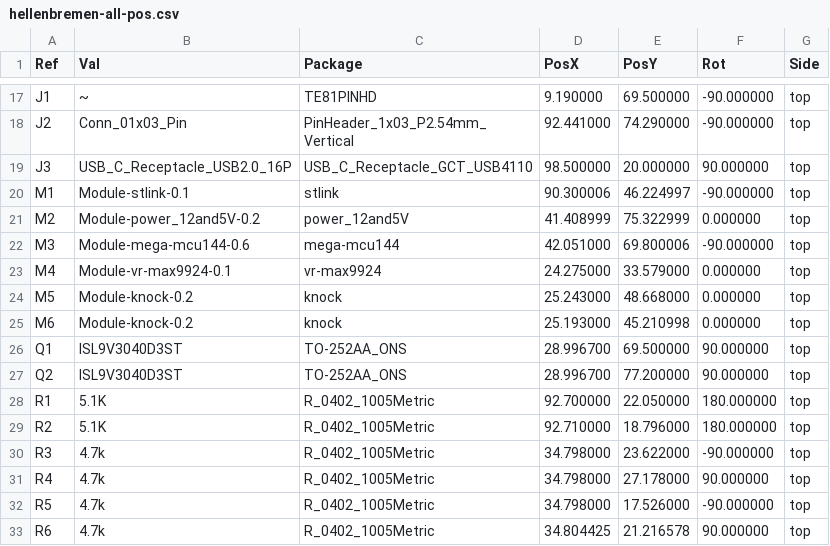
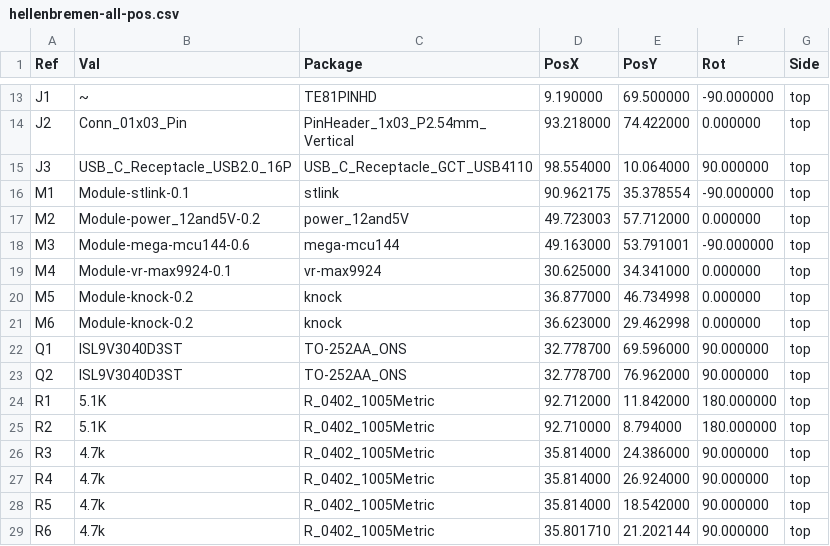
Before and after one commit to P4ulBr4ndt/hellen-bremen, a CSV file: gerber/hellenbremen-all-pos.csv, drawn as a sheet; only a part is shown, gaps mark what is left out; the diff covers the shown part only.

```diff
--- a/gerber/hellenbremen-all-pos.csv
+++ b/gerber/hellenbremen-all-pos.csv
@@ -17,17 +13,17 @@ Ref,Val,Package,PosX,PosY,Rot,Side
 "J1","~","TE81PINHD",9.190000,69.500000,-90.000000,top
-"J2","Conn_01x03_Pin","PinHeader_1x03_P2.54mm_Vertical",92.441000,74.290000,-90.000000,top
-"J3","USB_C_Receptacle_USB2.0_16P","USB_C_Receptacle_GCT_USB4110",98.500000,20.000000,90.000000,top
-"M1","Module-stlink-0.1","stlink",90.300006,46.224997,-90.000000,top
-"M2","Module-power_12and5V-0.2","power_12and5V",41.408999,75.322999,0.000000,top
-"M3","Module-mega-mcu144-0.6","mega-mcu144",42.051000,69.800006,-90.000000,top
-"M4","Module-vr-max9924-0.1","vr-max9924",24.275000,33.579000,0.000000,top
-"M5","Module-knock-0.2","knock",25.243000,48.668000,0.000000,top
-"M6","Module-knock-0.2","knock",25.193000,45.210998,0.000000,top
-"Q1","ISL9V3040D3ST","TO-252AA_ONS",28.996700,69.500000,90.000000,top
-"Q2","ISL9V3040D3ST","TO-252AA_ONS",28.996700,77.200000,90.000000,top
-"R1","5.1K","R_0402_1005Metric",92.700000,22.050000,180.000000,top
-"R2","5.1K","R_0402_1005Metric",92.710000,18.796000,180.000000,top
-"R3","4.7k","R_0402_1005Metric",34.798000,23.622000,-90.000000,top
-"R4","4.7k","R_0402_1005Metric",34.798000,27.178000,90.000000,top
-"R5","4.7k","R_0402_1005Metric",34.798000,17.526000,-90.000000,top
-"R6","4.7k","R_0402_1005Metric",34.804425,21.216578,90.000000,top
+"J2","Conn_01x03_Pin","PinHeader_1x03_P2.54mm_Vertical",93.218000,74.422000,0.000000,top
+"J3","USB_C_Receptacle_USB2.0_16P","USB_C_Receptacle_GCT_USB4110",98.554000,10.064000,90.000000,top
+"M1","Module-stlink-0.1","stlink",90.962175,35.378554,-90.000000,top
+"M2","Module-power_12and5V-0.2","power_12and5V",49.723003,57.712000,0.000000,top
+"M3","Module-mega-mcu144-0.6","mega-mcu144",49.163000,53.791001,-90.000000,top
+"M4","Module-vr-max9924-0.1","vr-max9924",30.625000,34.341000,0.000000,top
+"M5","Module-knock-0.2","knock",36.877000,46.734998,0.000000,top
+"M6","Module-knock-0.2","knock",36.623000,29.462998,0.000000,top
+"Q1","ISL9V3040D3ST","TO-252AA_ONS",32.778700,69.596000,90.000000,top
+"Q2","ISL9V3040D3ST","TO-252AA_ONS",32.778700,76.962000,90.000000,top
+"R1","5.1K","R_0402_1005Metric",92.712000,11.842000,180.000000,top
+"R2","5.1K","R_0402_1005Metric",92.710000,8.794000,180.000000,top
+"R3","4.7k","R_0402_1005Metric",35.814000,24.386000,90.000000,top
+"R4","4.7k","R_0402_1005Metric",35.814000,26.924000,90.000000,top
+"R5","4.7k","R_0402_1005Metric",35.814000,18.542000,90.000000,top
+"R6","4.7k","R_0402_1005Metric",35.801710,21.202144,90.000000,top
```
Also changed, not shown: 3 added rows, 4 removed rows and 59 edited cells elsewhere in this file, gerber/hellenbremen.csv, 15 other files.
